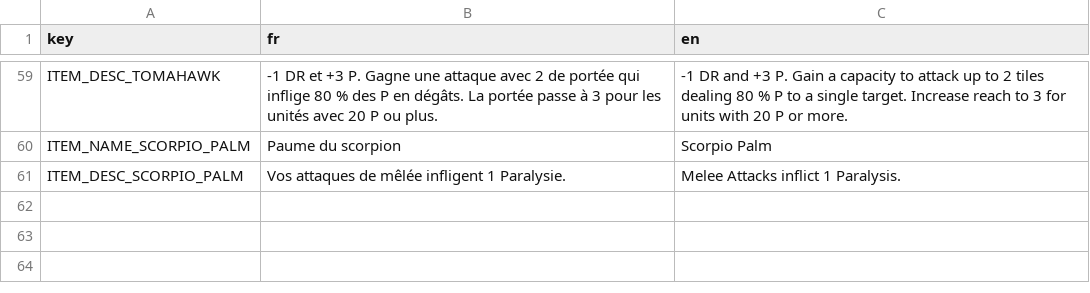
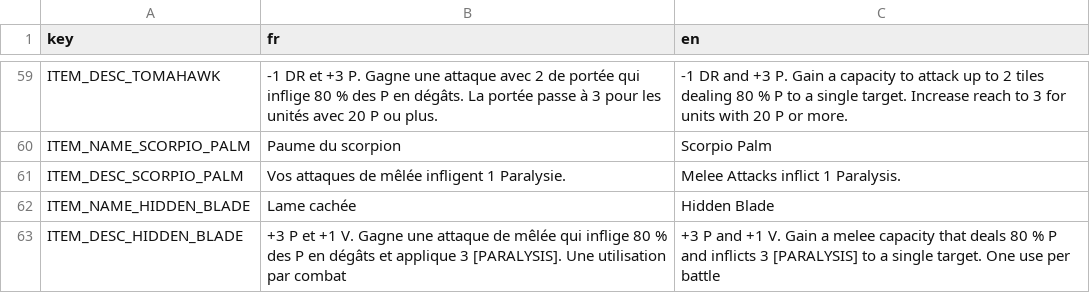
Before and after one commit to Atio3f/FightOfCities2D, a CSV file: translations/item.csv, drawn as a sheet; only a part is shown, gaps mark what is left out; the diff names each change by its address in the sheet, - before the commit and + after, or states it on an @@ line.

Commit message:
Add HiddenBlade equipment
Add HiddenBlade rare equipment exclusive to Monkeys, give a single use per combat capacity that apply 3 paralysis

```diff
--- a/translations/item.csv
+++ b/translations/item.csv
+row 62: ITEM_NAME_HIDDEN_BLADE | Lame cachée | Hidden Blade
+row 63: ITEM_DESC_HIDDEN_BLADE | +3 P et +1 V. Gagne une attaque de mêlée qui inflige 80 % des P en dégâts et applique 3 [PARALYSIS]. Une utilisation par combat | +3 P and +1 V. Gain a melee capacity that deals 80 % P and inflicts 3 [PARALYSIS] to a single target. One use per battle
```
Also changed, not shown: translations/trinket.csv, 16 other files.
